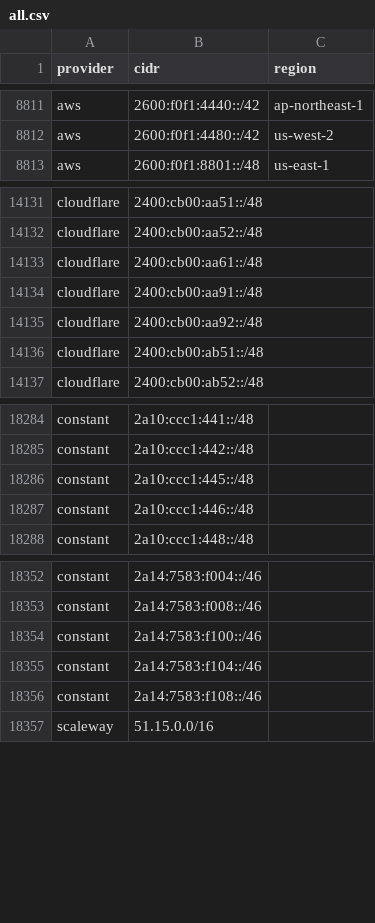
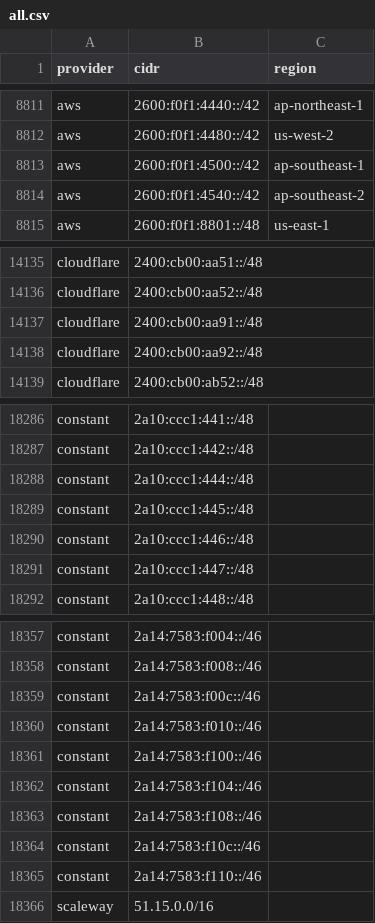
Before and after one commit to prettyleaf/cdn, a CSV file: all/all.csv, drawn as a sheet; only a part is shown, gaps mark what is left out; removed rows and columns are numbered as before the commit, all else as after; the diff covers the shown part only; the diff names each change by its address in the sheet, - before the commit and + after, or states it on an @@ line.

```diff
--- a/all/all.csv
+++ b/all/all.csv
+row 8813: aws | 2600:f0f1:4500::/42 | ap-southeast-1
+row 8814: aws | 2600:f0f1:4540::/42 | ap-southeast-2
-row 14133: cloudflare | 2400:cb00:aa61::/48
-row 14136: cloudflare | 2400:cb00:ab51::/48
+row 18288: constant | 2a10:ccc1:444::/48
+row 18291: constant | 2a10:ccc1:447::/48
+row 18359: constant | 2a14:7583:f00c::/46
+row 18360: constant | 2a14:7583:f010::/46
+row 18364: constant | 2a14:7583:f10c::/46
+row 18365: constant | 2a14:7583:f110::/46
```
Also changed, not shown: 5 added rows and 9 removed rows elsewhere in this file, 9 other files.
